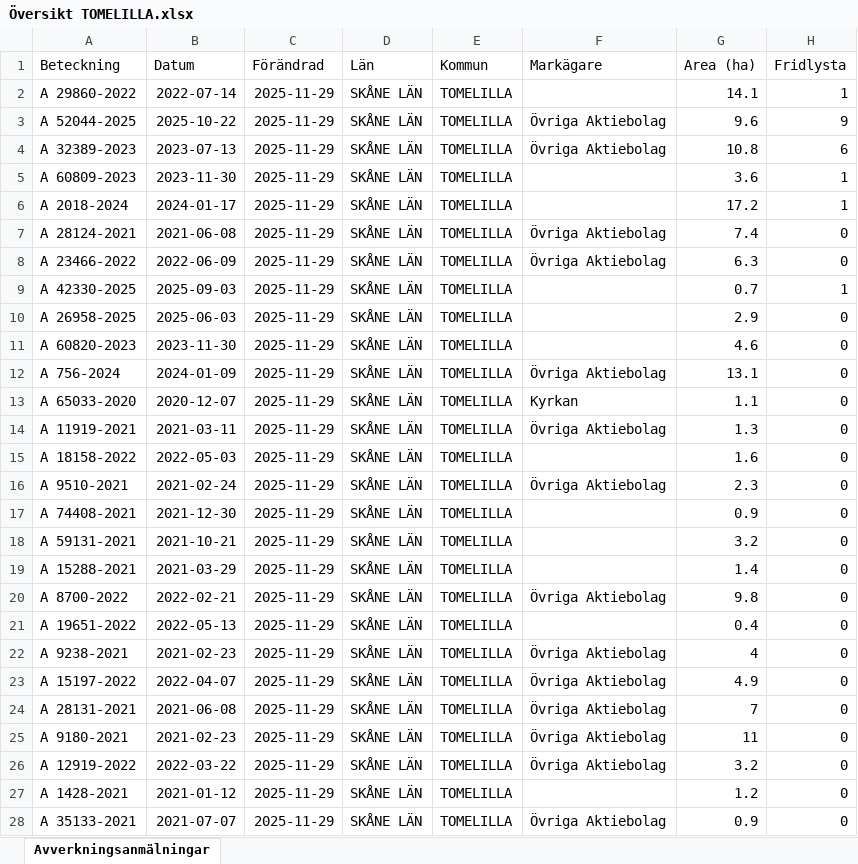
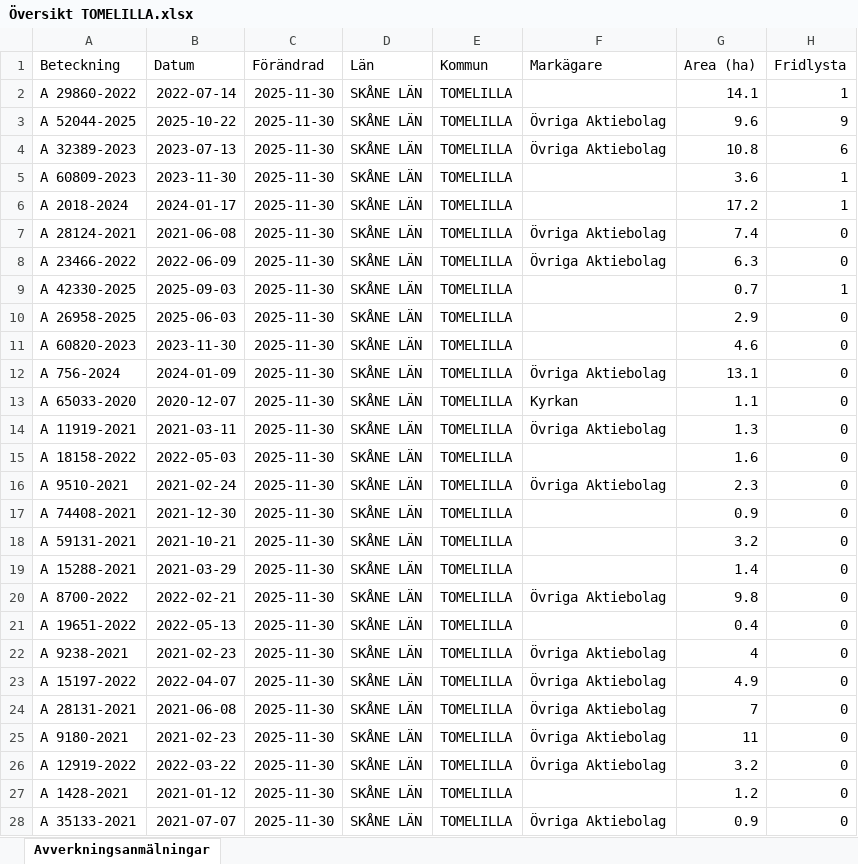
Before and after one commit to klasma/Logging_1270, an Excel workbook: Översikt TOMELILLA.xlsx, sheet Avverkningsanmälningar, drawn as a sheet; only a part is shown; values as stored, in another font and other column widths than the file's, no borders; the diff covers the shown part only; the diff names each change by its address in the sheet, - before the commit and + after, or states it on an @@ line.

```diff
--- a/Översikt TOMELILLA.xlsx (sheet Avverkningsanmälningar)
+++ b/Översikt TOMELILLA.xlsx (sheet Avverkningsanmälningar)
-C2:C28 (Förändrad): 2025-11-29
+C2:C28 (Förändrad): 2025-11-30
```
Also changed, not shown: 112 edited cells elsewhere in this sheet, artfynd/A 2018-2024 artfynd.xlsx, artfynd/A 23466-2022 artfynd.xlsx, 56 other files.
